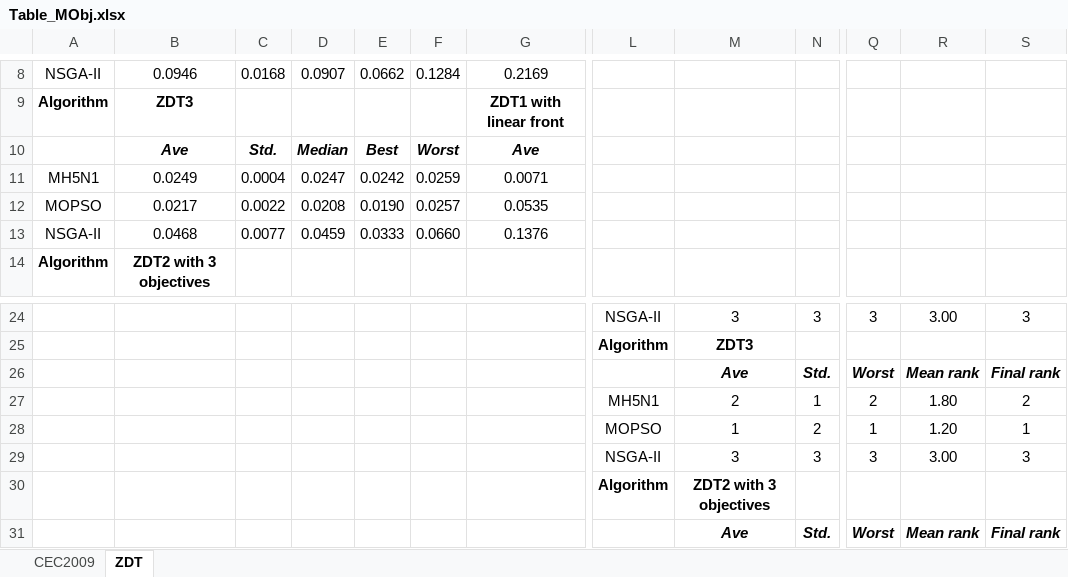
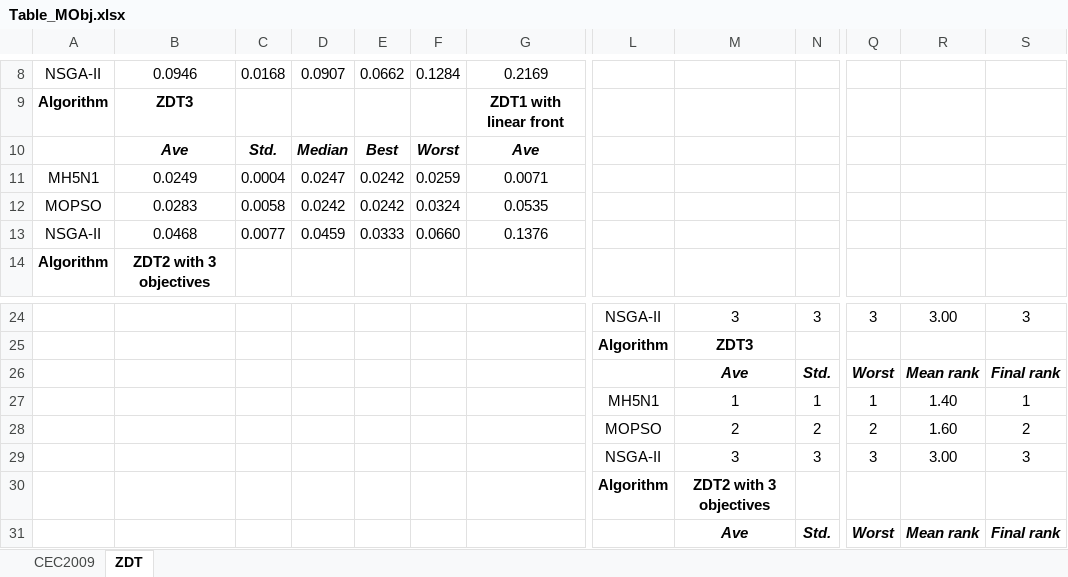
Before and after one commit to Lexuanthangutc/H5N1algorithm, an Excel workbook: Report/Table_MObj.xlsx, sheet ZDT, drawn as a sheet; only a part is shown, gaps mark what is left out; values as stored, in another font and other column widths than the file's, no borders; the diff names each change by its address in the sheet, - before the commit and + after, or states it on an @@ line.

Commit message:
Chỉnh sửa kết quả của ZDT2 MOPSO trong bài

```diff
--- a/Report/Table_MObj.xlsx (sheet ZDT)
+++ b/Report/Table_MObj.xlsx (sheet ZDT)
-B12: 0.0217
+B12: 0.0283
-C12: 0.0022
+C12: 0.0058
-D12: 0.0208
+D12: 0.0242
-E12: 0.0190
+E12: 0.0242
-F12: 0.0257
+F12: 0.0324
-M27: 2
+M27: 1
-Q27: 2
+Q27: 1
-R27: 1.80
+R27: 1.40
-S27: 2
+S27: 1
-M28: 1
+M28: 2
-Q28: 1
+Q28: 2
-R28: 1.20
+R28: 1.60
-S28: 1
+S28: 2
```
